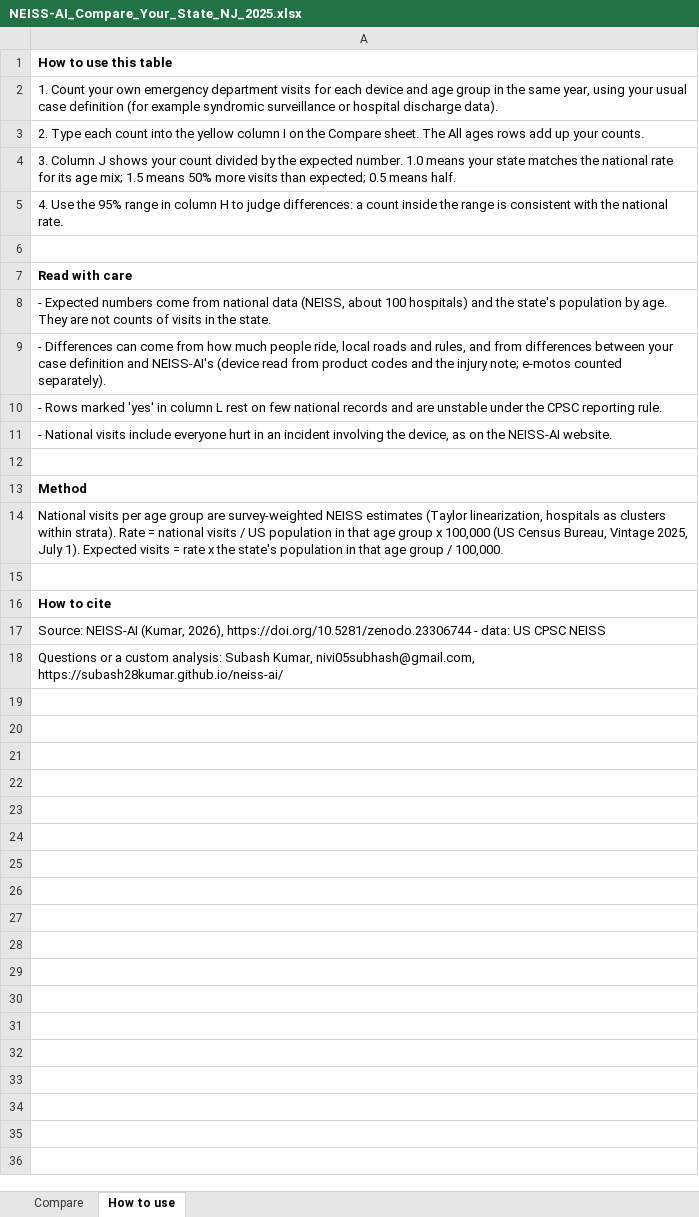
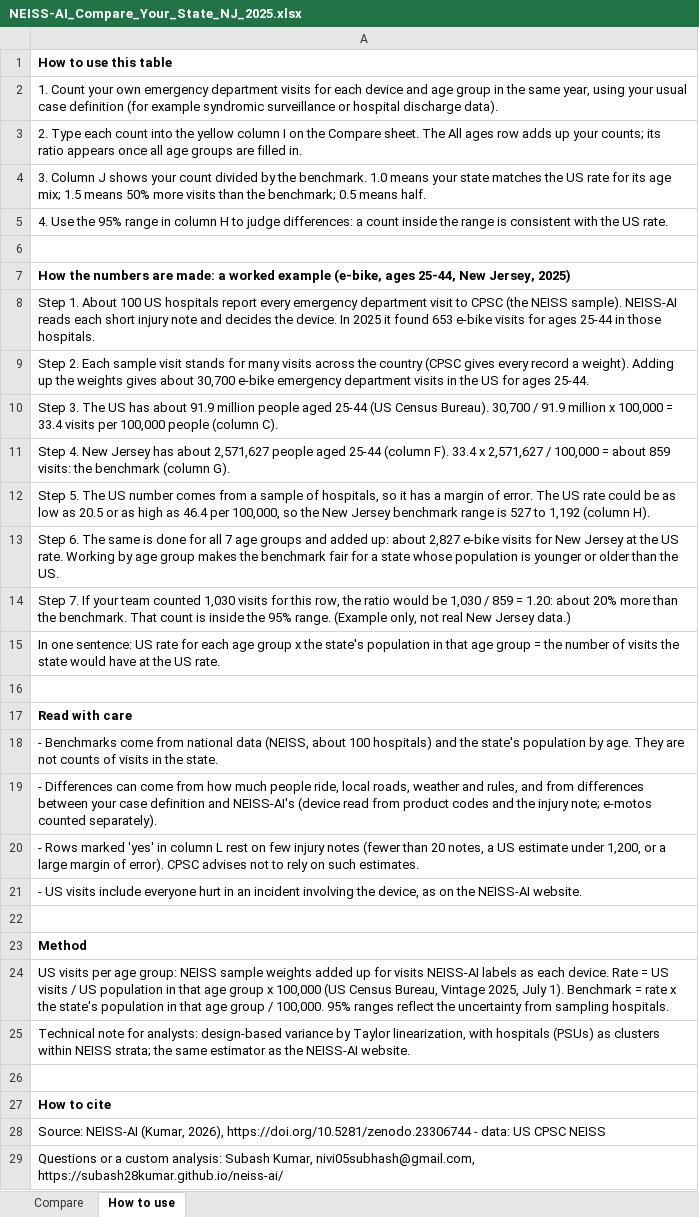
Before and after one commit to subash28kumar/neiss-ai, an Excel workbook: docs/benchmarks/NEISS-AI_Compare_Your_State_NJ_2025.xlsx, sheet How to use, drawn as a sheet; values as stored, in another font and other column widths than the file's, no borders; addresses are those after the commit; the diff names each change by its address in the sheet, - before the commit and + after, or states it on an @@ line.

```diff
--- a/docs/benchmarks/NEISS-AI_Compare_Your_State_NJ_2025.xlsx (sheet How to use)
+++ b/docs/benchmarks/NEISS-AI_Compare_Your_State_NJ_2025.xlsx (sheet How to use)
-A3: …All ages rows add up your counts.
+A3: …All ages row adds up your counts; its ratio appears once all age groups are filled in.
-A4: …by the expected number. 1.0 means your state matches the national rate for its age mix; 1.5 means 50% more visits than expected; 0.5 means…
+A4: …by the benchmark. 1.0 means your state matches the US rate for its age mix; 1.5 means 50% more visits than the benchmark; 0.5 means…
-A5: …with the national rate.
+A5: …with the US rate.
+row 6: (empty)
+row 7: How the numbers are made: a worked example (e-bike, ages 25-44, New Jersey, 2025)
+row 8: Step 1. About 100 US hospitals report every emergency department visit to CPSC (the NEISS sample). NEISS-AI reads each short injury note and decides the device. In 2025 it found 653 e-bike visits for ages 25-44 in those hospitals.
+row 9: Step 2. Each sample visit stands for many visits across the country (CPSC gives every record a weight). Adding up the weights gives about 30,700 e-bike emergency department visits in the US for ages 25-44.
+row 10: Step 3. The US has about 91.9 million people aged 25-44 (US Census Bureau). 30,700 / 91.9 million x 100,000 = 33.4 visits per 100,000 people (column C).
+row 11: Step 4. New Jersey has about 2,571,627 people aged 25-44 (column F). 33.4 x 2,571,627 / 100,000 = about 859 visits: the benchmark (column G).
+row 12: Step 5. The US number comes from a sample of hospitals, so it has a margin of error. The US rate could be as low as 20.5 or as high as 46.4 per 100,000, so the New Jersey benchmark range is 527 to 1,192 (column H).
+row 13: Step 6. The same is done for all 7 age groups and added up: about 2,827 e-bike visits for New Jersey at the US rate. Working by age group makes the benchmark fair for a state whose population is younger or older than the US.
+row 14: Step 7. If your team counted 1,030 visits for this row, the ratio would be 1,030 / 859 = 1.20: about 20% more than the benchmark. That count is inside the 95% range. (Example only, not real New Jersey data.)
+row 15: In one sentence: US rate for each age group x the state's population in that age group = the number of visits the state would have at the US rate.
-A18: - Expected numbers come from…
+A18: - Benchmarks come from…
-A19: …ride, local roads and rules,…
+A19: …ride, local roads, weather and rules,…
-A20: …on few national records and are unstable under the CPSC reporting rule.
+A20: …on few injury notes (fewer than 20 notes, a US estimate under 1,200, or a large margin of error). CPSC advises not to rely on such estimates.
-A21: - National visits include…
+A21: - US visits include…
-A24: National visits per age group are survey-weighted NEISS estimates (Taylor linearization, hospitals as clusters within strata). Rate = national visits / US population in that age group x 100,000 (US Census Bureau, Vintage 2025, July 1). Expected visits = rate x the state's population in that age group / 100,000.
+A24: US visits per age group: NEISS sample weights added up for visits NEISS-AI labels as each device. Rate = US visits / US population in that age group x 100,000 (US Census Bureau, Vintage 2025, July 1). Benchmark = rate x the state's population in that age group / 100,000. 95% ranges reflect the uncertainty from sampling hospitals.
+row 25: Technical note for analysts: design-based variance by Taylor linearization, with hospitals (PSUs) as clusters within NEISS strata; the same estimator as the NEISS-AI website.
```
Also changed, not shown: sheet Compare, docs/benchmarks/NEISS-AI_Compare_Your_State_MI_2025.xlsx, docs/benchmarks/NEISS-AI_Compare_Your_State_NY_2025.xlsx, 53 other files.
